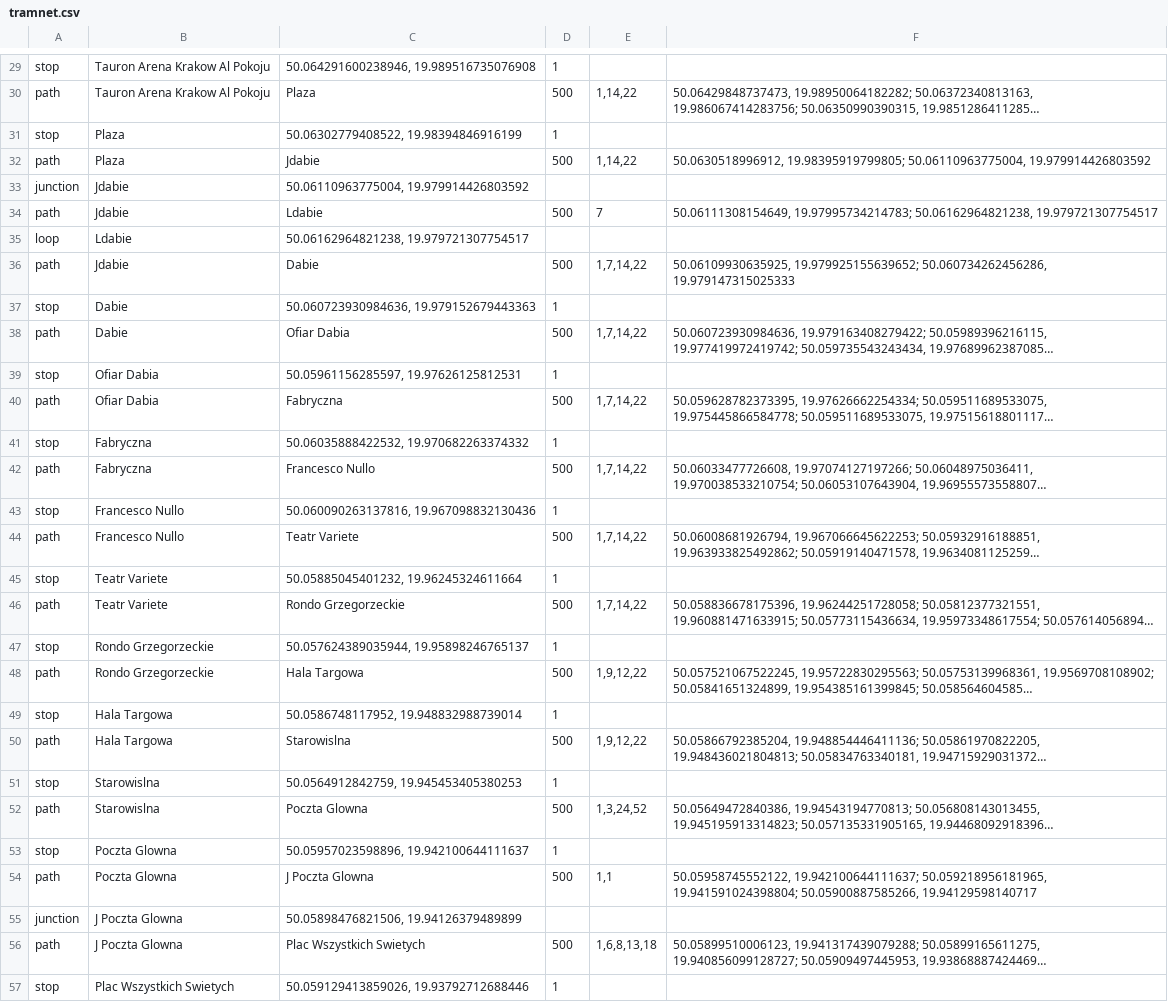
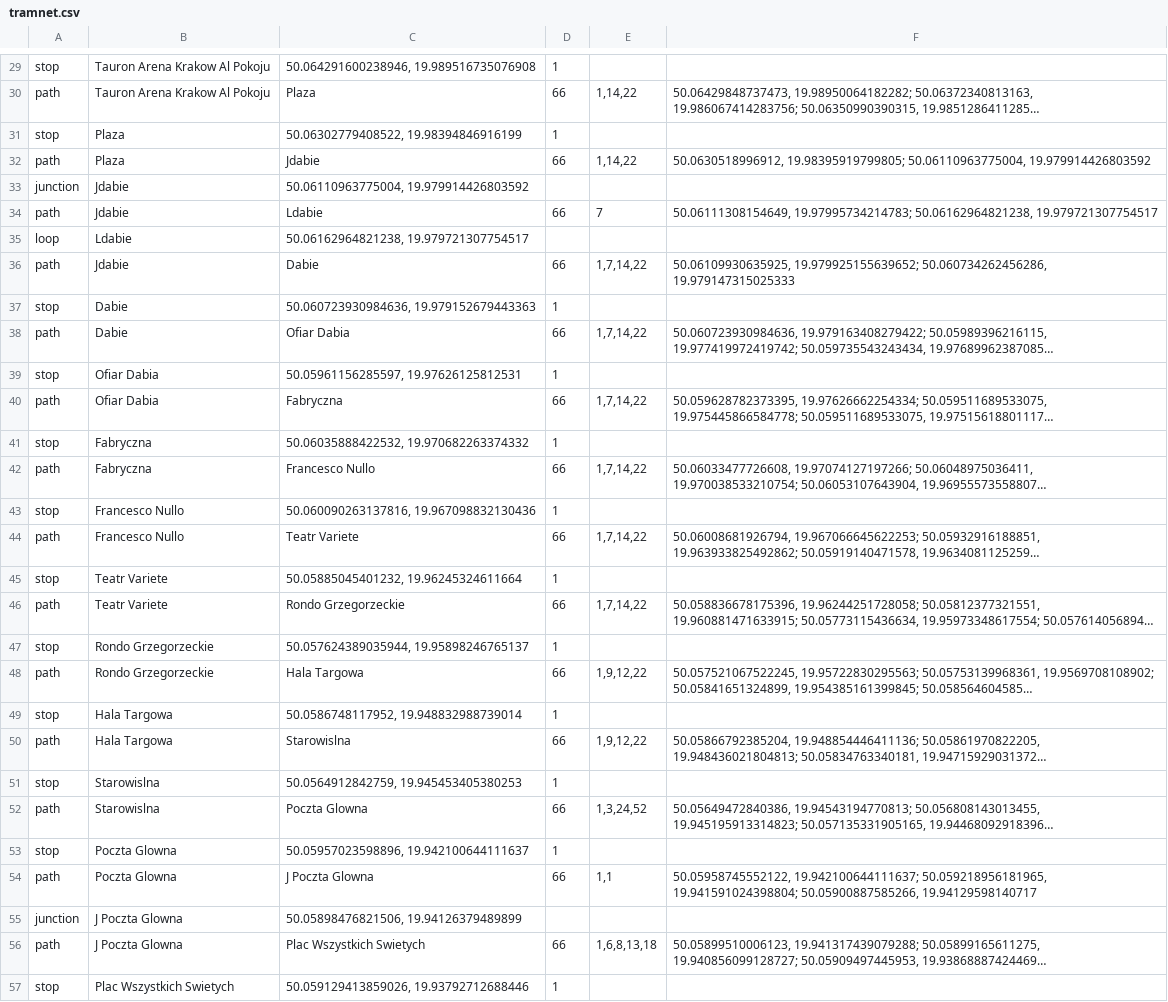
Before and after one commit to aolesek/tram-network-simulation, a CSV file: src/main/resources/tramnet.csv, drawn as a sheet; only a part is shown, gaps mark what is left out; long unchanged cells end in …; the diff covers the shown part only; the diff names each change by its address in the sheet, - before the commit and + after, or states it on an @@ line.

```diff
--- a/src/main/resources/tramnet.csv
+++ b/src/main/resources/tramnet.csv
-D30: 500
+D30: 66
-D32: 500
+D32: 66
-D34: 500
+D34: 66
-D36: 500
+D36: 66
-D38: 500
+D38: 66
-D40: 500
+D40: 66
-D42: 500
+D42: 66
-D44: 500
+D44: 66
-D46: 500
+D46: 66
-D48: 500
+D48: 66
-D50: 500
+D50: 66
-D52: 500
+D52: 66
-D54: 500
+D54: 66
-D56: 500
+D56: 66
```
Also changed, not shown: 19 edited cells elsewhere in this file, out/production/resources/tramnet.csv, 8 other files.
